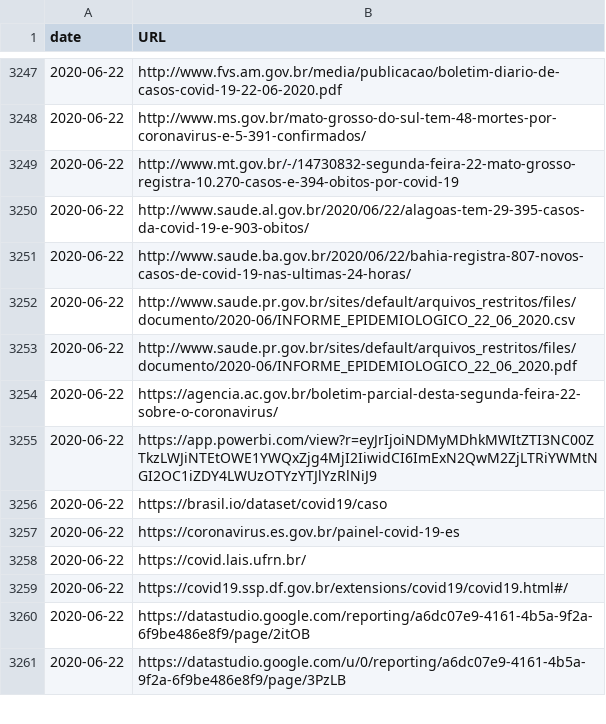
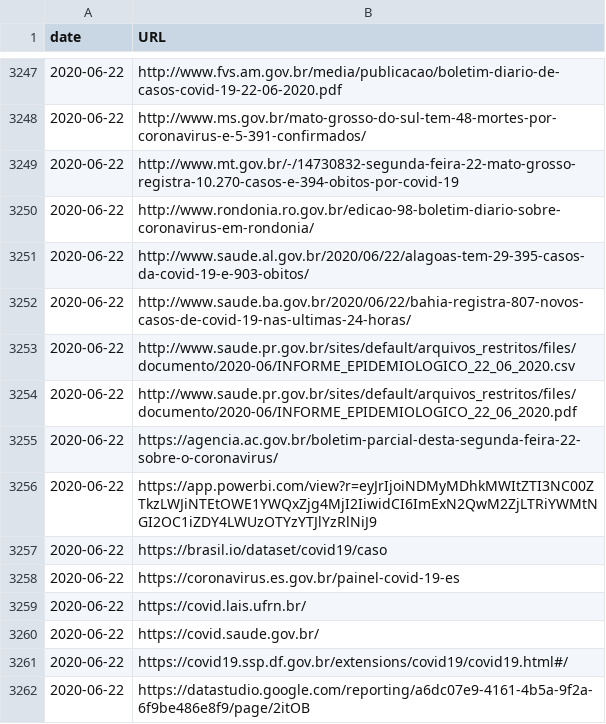
Before and after one commit to spdrio/covid19br, a CSV file: sources.csv, drawn as a sheet; only a part is shown, gaps mark what is left out; the shorter side is filled out with more unchanged rows.

```diff
--- a/sources.csv
+++ b/sources.csv
@@ -3249,2 +3249,3 @@ date,URL
 2020-06-22,http://www.mt.gov.br/-/14730832-segunda-feira-22-mato-grosso-registra-10.270-casos-e-394-obitos-por-covid-19
+2020-06-22,http://www.rondonia.ro.gov.br/edicao-98-boletim-diario-sobre-coronavirus-em-rondonia/
 2020-06-22,http://www.saude.al.gov.br/2020/06/22/alagoas-tem-29-395-casos-da-covid-19-e-903-obitos/
@@ -3258,2 +3259,3 @@ date,URL
 2020-06-22,https://covid.lais.ufrn.br/
+2020-06-22,https://covid.saude.gov.br/
 2020-06-22,https://covid19.ssp.df.gov.br/extensions/covid19/covid19.html#/
```
Also changed, not shown: cases-brazil-states.csv, cases-brazil-total.csv.
